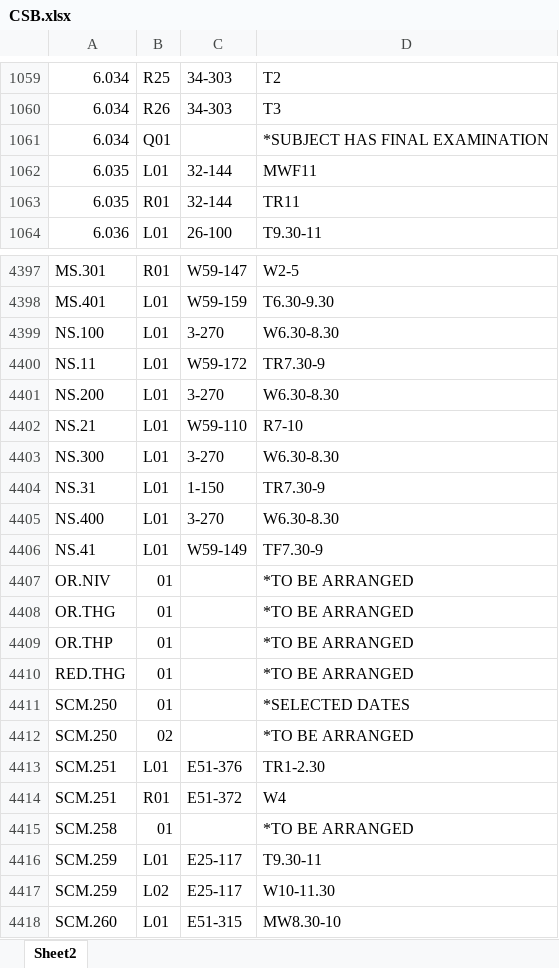
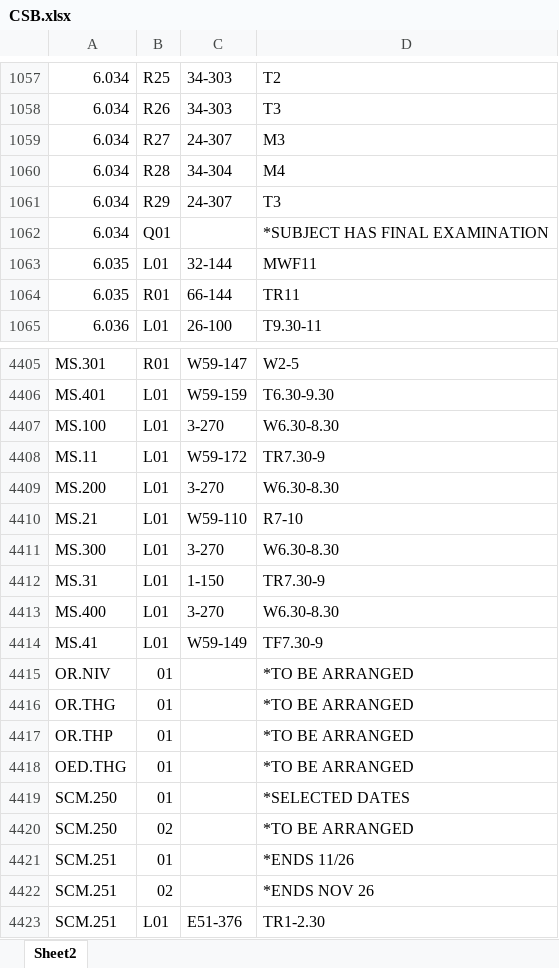
Before and after one commit to edfan/firehose, an Excel workbook: new_scripts/CSB.xlsx, sheet Sheet2, drawn as a sheet; only a part is shown, gaps mark what is left out; the shorter side is filled out with more unchanged rows; values as stored, in another font and other column widths than the file's, no cell formats; addresses are those after the commit; the diff covers the shown part only; the diff names each change by its address in the sheet, - before the commit and + after, or states it on an @@ line.

```diff
--- a/new_scripts/CSB.xlsx (sheet Sheet2)
+++ b/new_scripts/CSB.xlsx (sheet Sheet2)
+row 1059: 6.034 | R27 | 24-307 | M3
+row 1060: 6.034 | R28 | 34-304 | M4
+row 1061: 6.034 | R29 | 24-307 | T3
-C1064: 32-144
+C1064: 66-144
-A4407: NS.100
+A4407: MS.100
-A4408: NS.11
+A4408: MS.11
-A4409: NS.200
+A4409: MS.200
-A4410: NS.21
+A4410: MS.21
-A4411: NS.300
+A4411: MS.300
-A4412: NS.31
+A4412: MS.31
-A4413: NS.400
+A4413: MS.400
-A4414: NS.41
+A4414: MS.41
-A4418: RED.THG
+A4418: OED.THG
+row 4421: SCM.251 | 01 |  | *ENDS 11/26
+row 4422: SCM.251 | 02 |  | *ENDS NOV 26
```
Also changed, not shown: 19 added rows, 14 removed rows and 155 edited cells elsewhere in this sheet, cell formats, 7 other files.
